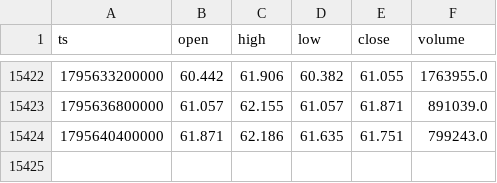
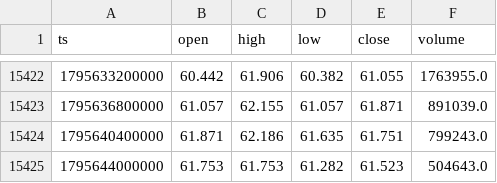
Before and after one commit to zqvo04/fabletradebot, a CSV file: live_data/HYPE_1H.csv, drawn as a sheet; only a part is shown, gaps mark what is left out.

```diff
--- a/live_data/HYPE_1H.csv
+++ b/live_data/HYPE_1H.csv
@@ -15424 +15424,2 @@ ts,open,high,low,close,volume
 1795640400000,61.871,62.186,61.635,61.751,799243.0
+1795644000000,61.753,61.753,61.282,61.523,504643.0
```
Also changed, not shown: live_data/ONDO_1H.csv, 8 other files.
